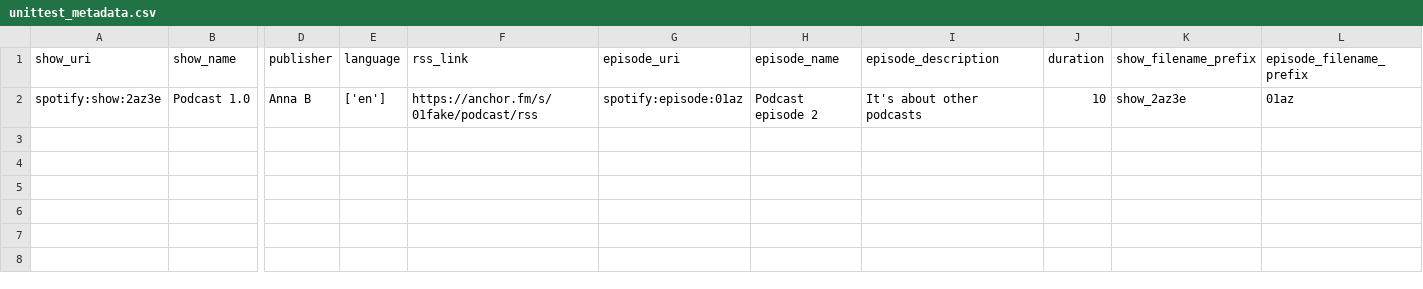
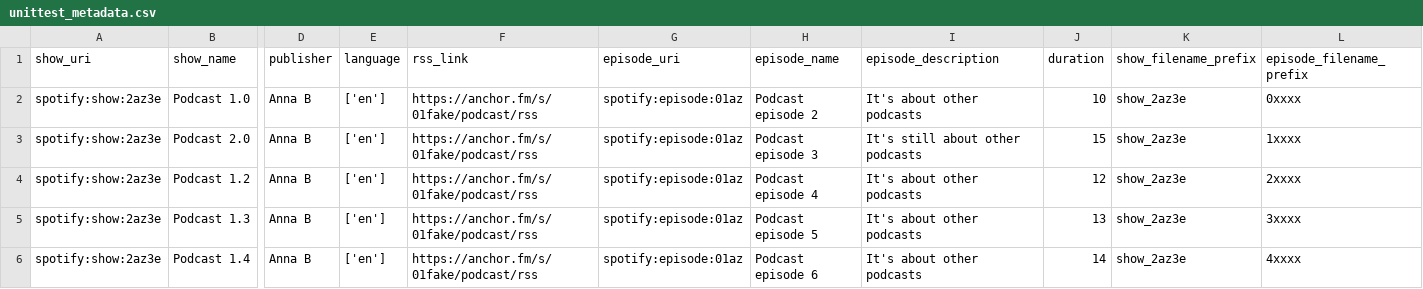
Before and after one commit to Padmapalita/Portfolio_Information_Retrieval, a CSV file: Testing/unittest_metadata.csv, drawn as a sheet; only a part is shown, gaps mark what is left out; rows hold the shown columns only; the diff names each change by its address in the sheet, - before the commit and + after, or states it on an @@ line.

```diff
--- a/Testing/unittest_metadata.csv
+++ b/Testing/unittest_metadata.csv
-L2 (episode_filename_prefix): 01az
+L2 (episode_filename_prefix): 0xxxx
+row 3: spotify:show:2az3e | Podcast 2.0 | Anna B | ['en'] | https://anchor.fm/s/01fake/podcast/rss | spotify:episode:01az | Podcast episode 3 | It's still about other podcasts | 15 | show_2az3e | 1xxxx
+row 4: spotify:show:2az3e | Podcast 1.2 | Anna B | ['en'] | https://anchor.fm/s/01fake/podcast/rss | spotify:episode:01az | Podcast episode 4 | It's about other podcasts | 12 | show_2az3e | 2xxxx
+row 5: spotify:show:2az3e | Podcast 1.3 | Anna B | ['en'] | https://anchor.fm/s/01fake/podcast/rss | spotify:episode:01az | Podcast episode 5 | It's about other podcasts | 13 | show_2az3e | 3xxxx
+row 6: spotify:show:2az3e | Podcast 1.4 | Anna B | ['en'] | https://anchor.fm/s/01fake/podcast/rss | spotify:episode:01az | Podcast episode 6 | It's about other podcasts | 14 | show_2az3e | 4xxxx
```
Also changed, not shown: 7 other files.
